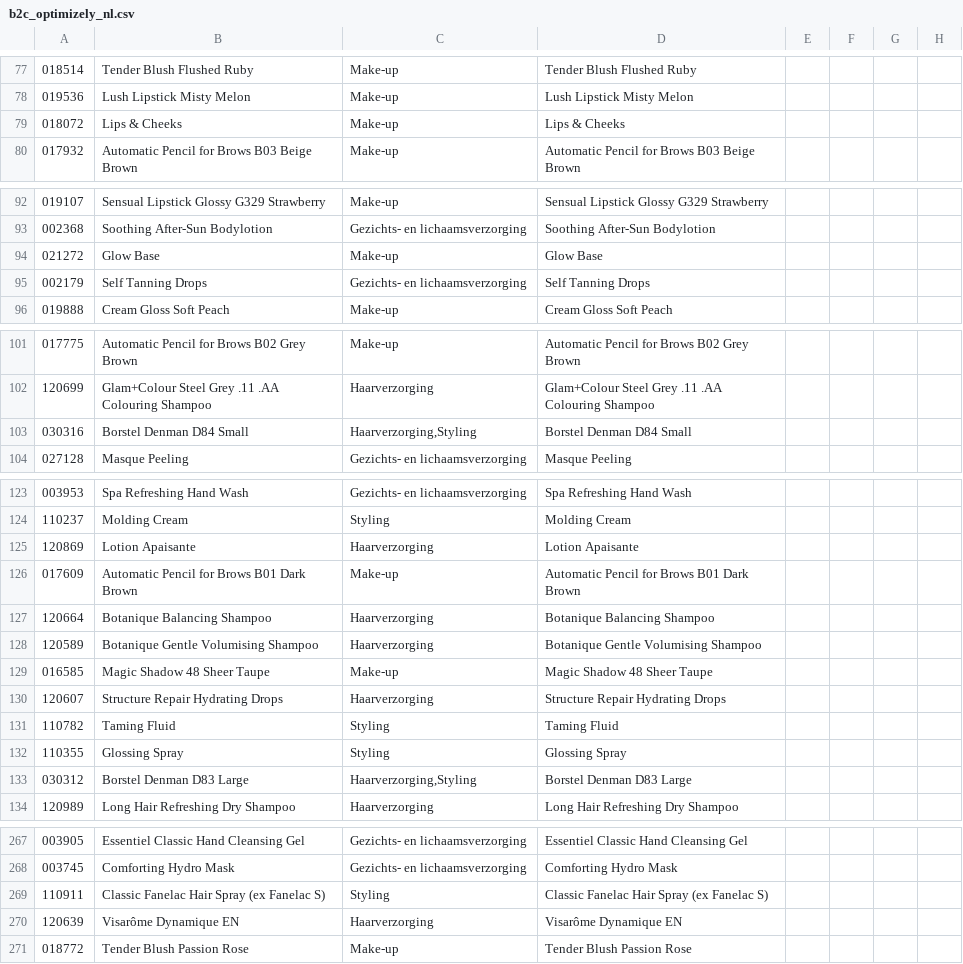
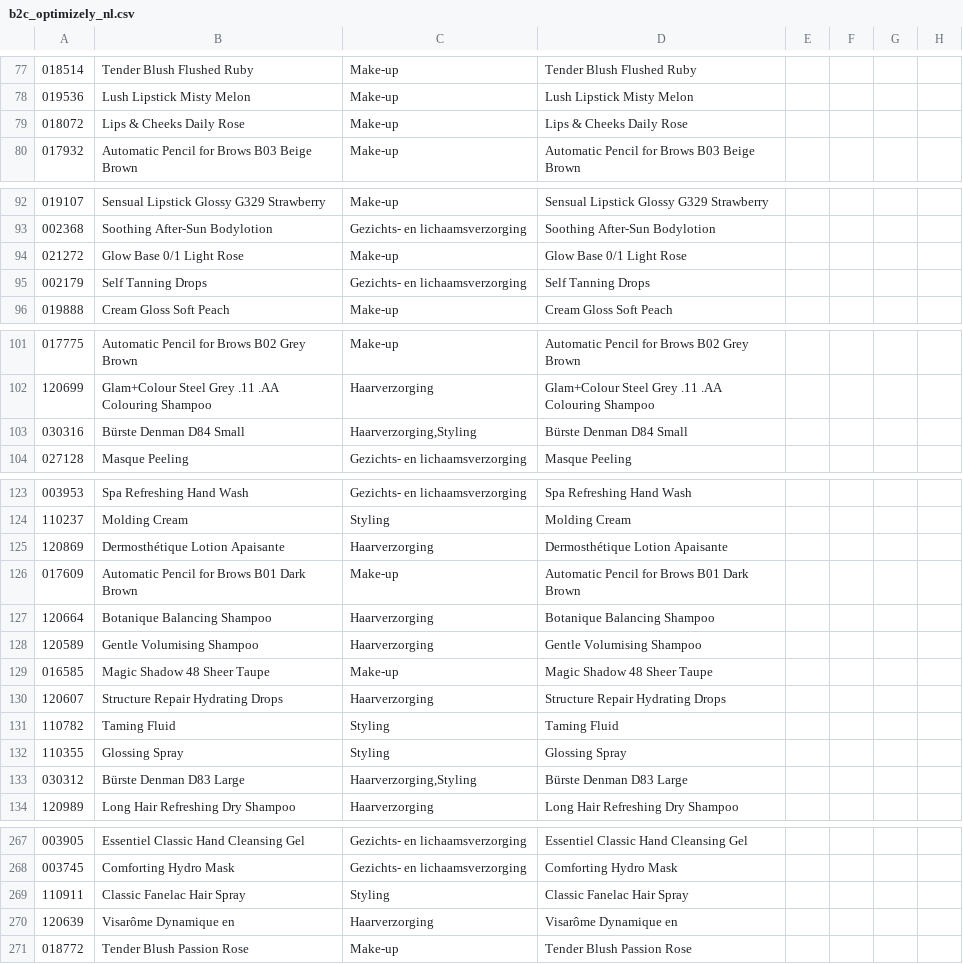
Before and after one commit to labiosthetique/public-csv, a CSV file: feed/b2c_optimizely_nl.csv, drawn as a sheet; only a part is shown, gaps mark what is left out; the diff covers the shown part only; the diff names each change by its address in the sheet, - before the commit and + after, or states it on an @@ line.

```diff
--- a/feed/b2c_optimizely_nl.csv
+++ b/feed/b2c_optimizely_nl.csv
-B79: Lips & Cheeks
+B79: Lips & Cheeks Daily Rose
-D79: Lips & Cheeks
+D79: Lips & Cheeks Daily Rose
-B94: Glow Base
+B94: Glow Base 0/1 Light Rose
-D94: Glow Base
+D94: Glow Base 0/1 Light Rose
-B103: Borstel Denman D84 Small
+B103: Bürste Denman D84 Small
-D103: Borstel Denman D84 Small
+D103: Bürste Denman D84 Small
-B125: Lotion Apaisante
+B125: Dermosthétique Lotion Apaisante
-D125: Lotion Apaisante
+D125: Dermosthétique Lotion Apaisante
-B128: Botanique Gentle Volumising Shampoo
+B128: Gentle Volumising Shampoo
-D128: Botanique Gentle Volumising Shampoo
+D128: Gentle Volumising Shampoo
-B133: Borstel Denman D83 Large
+B133: Bürste Denman D83 Large
-D133: Borstel Denman D83 Large
+D133: Bürste Denman D83 Large
-B269: Classic Fanelac Hair Spray (ex Fanelac S)
+B269: Classic Fanelac Hair Spray
-D269: Classic Fanelac Hair Spray (ex Fanelac S)
+D269: Classic Fanelac Hair Spray
-B270: Visarôme Dynamique EN
+B270: Visarôme Dynamique en
-D270: Visarôme Dynamique EN
+D270: Visarôme Dynamique en
```
Also changed, not shown: 14 edited cells elsewhere in this file.
